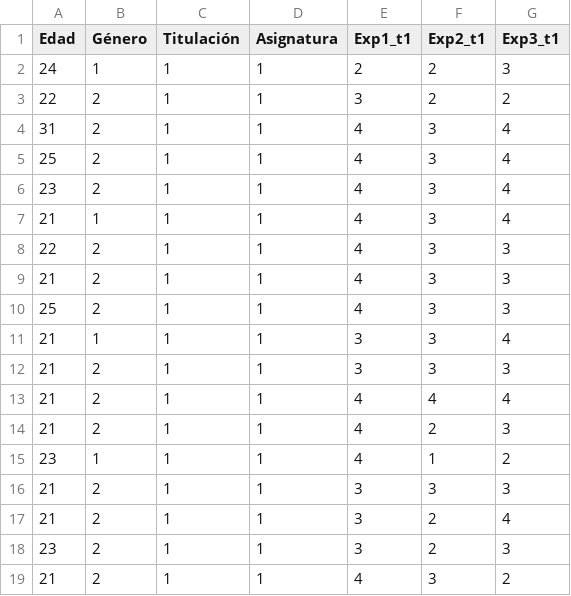
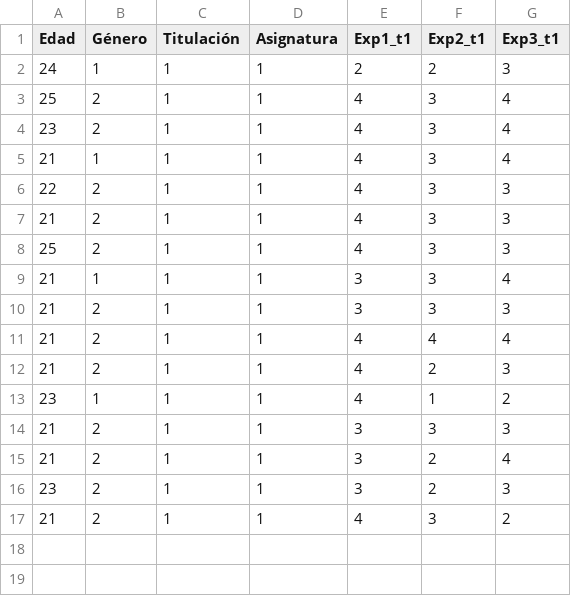
Before and after one commit to PIN2017/PIN2017, a CSV file: datos.csv, drawn as a sheet; the diff names each change by its address in the sheet, - before the commit and + after, or states it on an @@ line.

Commit message:
Update datos.csv

```diff
--- a/datos.csv
+++ b/datos.csv
-row 3: 22 | 2 | 1 | 1 | 3 | 2 | 2
-row 4: 31 | 2 | 1 | 1 | 4 | 3 | 4
```
